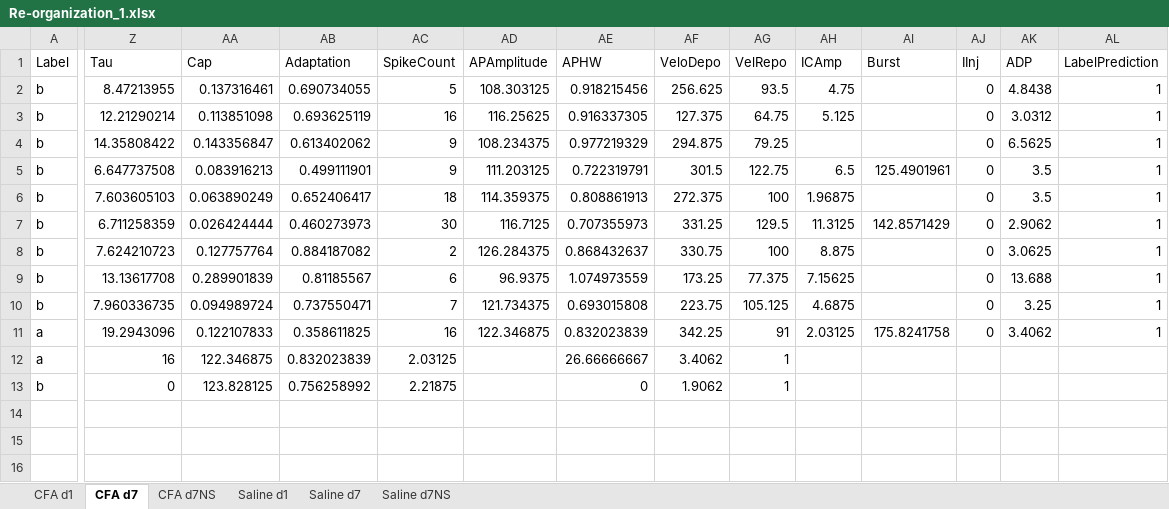
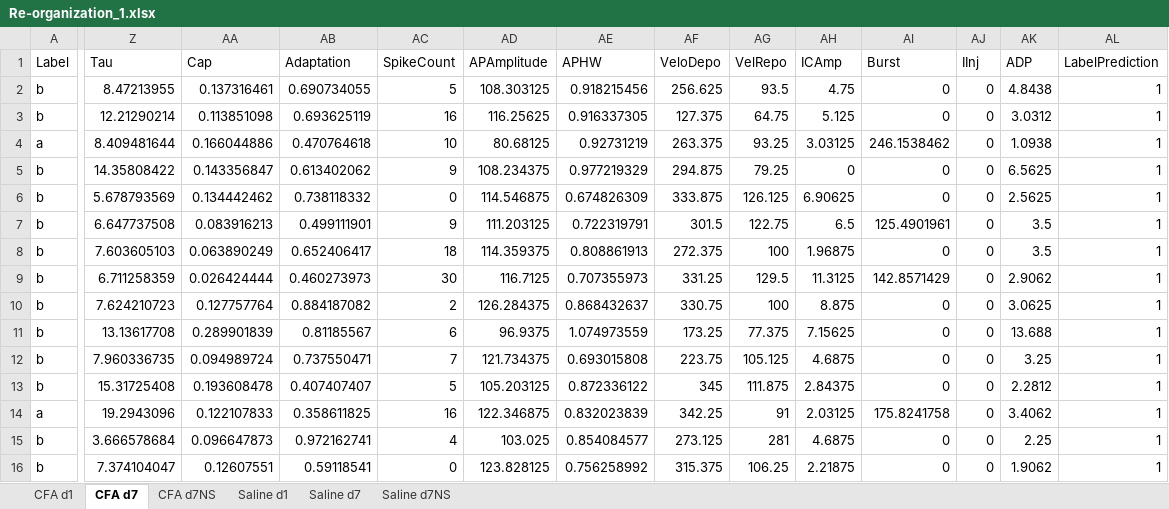
Before and after one commit to marioaacuna/gini, an Excel workbook: Data/out/Re-organization_1.xlsx, sheet CFA d7, drawn as a sheet; only a part is shown, gaps mark what is left out; values as stored, in another font and other column widths than the file's, no borders; removed rows and columns are numbered as before the commit, all else as after; rows hold the shown columns only; the diff names each change by its address in the sheet, - before the commit and + after, or states it on an @@ line.

```diff
--- a/Data/out/Re-organization_1.xlsx (sheet CFA d7)
+++ b/Data/out/Re-organization_1.xlsx (sheet CFA d7)
-AI2:AI3 (Burst): (empty)
+AI2:AI3 (Burst): 0
+row 4: a | 8.409481644 | 0.166044886 | 0.470764618 | 10 | 80.68125 | 0.92731219 | 263.375 | 93.25 | 3.03125 | 246.1538462 | 0 | 1.0938 | 1
-AH5 (ICAmp): (empty)
+AH5 (ICAmp): 0
-AI5 (Burst): (empty)
+AI5 (Burst): 0
+row 6: b | 5.678793569 | 0.134442462 | 0.738118332 | 0 | 114.546875 | 0.674826309 | 333.875 | 126.125 | 6.90625 | 0 | 0 | 2.5625 | 1
-AI8 (Burst): (empty)
+AI8 (Burst): 0
-AI10:AI12 (Burst): (empty)
+AI10:AI12 (Burst): 0
+row 13: b | 15.31725408 | 0.193608478 | 0.407407407 | 5 | 105.203125 | 0.872336122 | 345 | 111.875 | 2.84375 | 0 | 0 | 2.2812 | 1
-row 12: a | 16 | 122.346875 | 0.832023839 | 2.03125 |  | 26.66666667 | 3.4062 | 1
+row 15: b | 3.666578684 | 0.096647873 | 0.972162741 | 4 | 103.025 | 0.854084577 | 273.125 | 281 | 4.6875 | 0 | 0 | 2.25 | 1
-Z16 (Tau): 0
+Z16 (Tau): 7.374104047
-AA16 (Cap): 123.828125
+AA16 (Cap): 0.12607551
-AB16 (Adaptation): 0.756258992
+AB16 (Adaptation): 0.59118541
-AC16 (SpikeCount): 2.21875
+AC16 (SpikeCount): 0
-AD16 (APAmplitude): (empty)
+AD16 (APAmplitude): 123.828125
-AE16 (APHW): 0
+AE16 (APHW): 0.756258992
-AF16 (VeloDepo): 1.9062
+AF16 (VeloDepo): 315.375
-AG16 (VelRepo): 1
+AG16 (VelRepo): 106.25
-AH16 (ICAmp): (empty)
+AH16 (ICAmp): 2.21875
-AI16 (Burst): (empty)
+AI16 (Burst): 0
-AJ16 (IInj): (empty)
+AJ16 (IInj): 0
-AK16 (ADP): (empty)
+AK16 (ADP): 1.9062
-AL16 (LabelPrediction): (empty)
+AL16 (LabelPrediction): 1
```
Also changed, not shown: sheet CFA d1, sheet Saline d7NS, sheet Saline d1, sheet CFA d7NS, sheet Saline d7, Data/out/Re-organization_0.xlsx, 1 other file.
